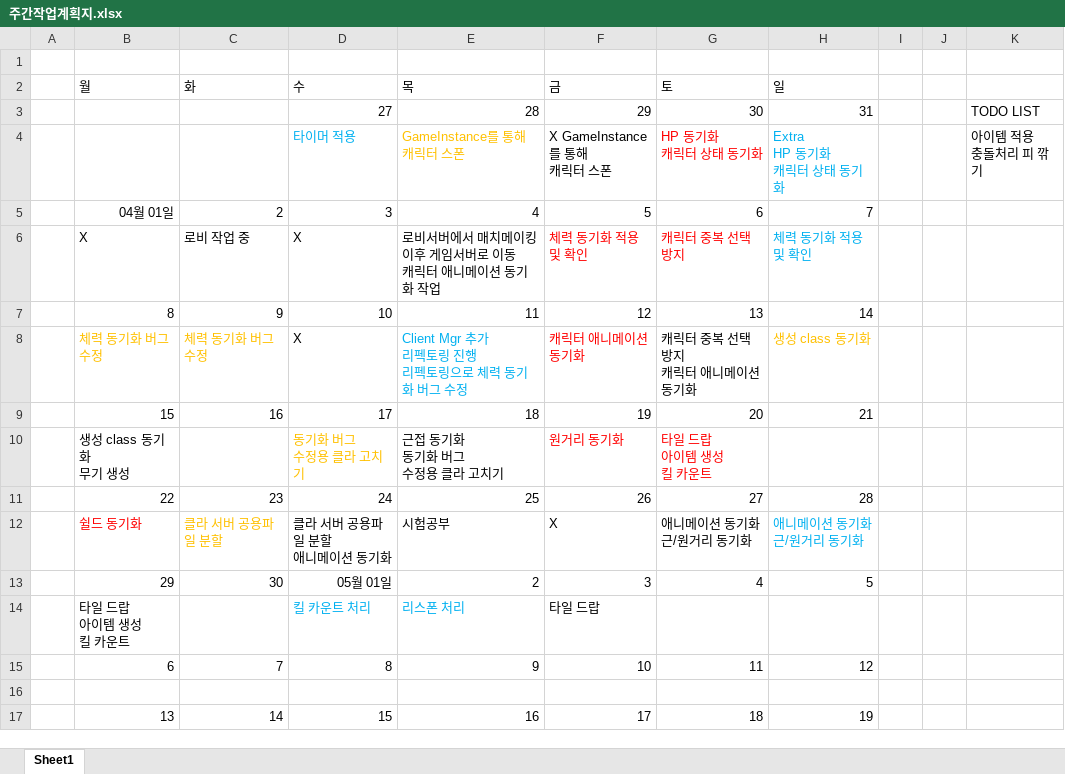
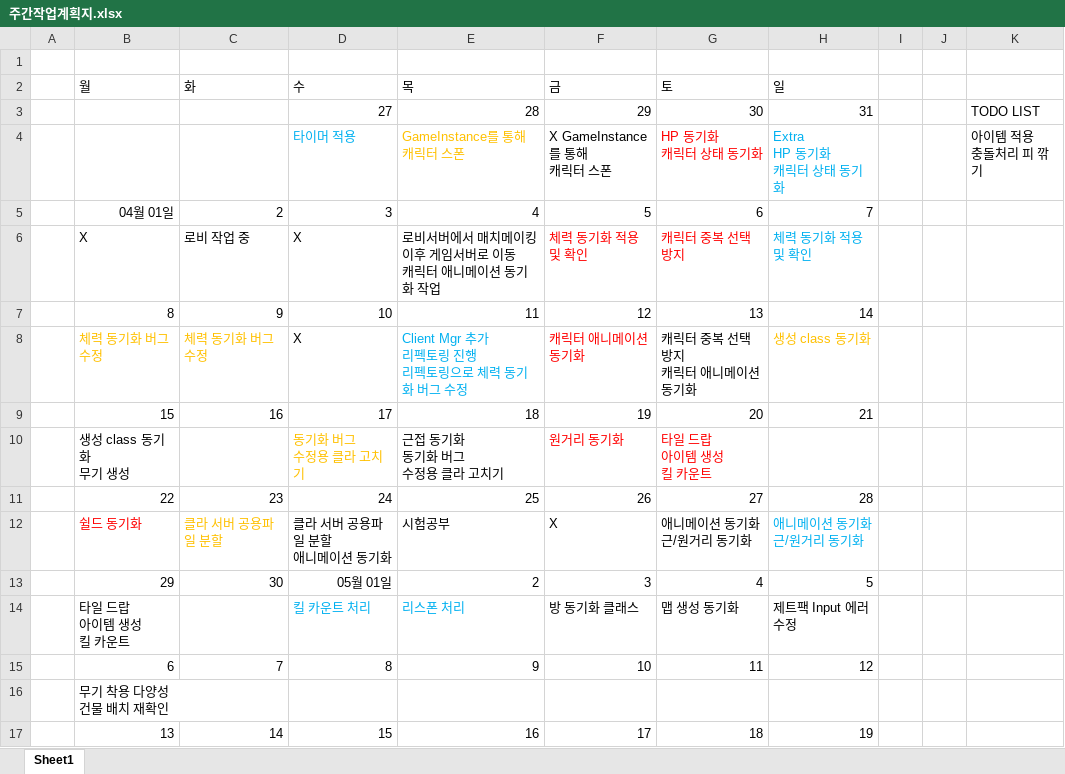
Before and after one commit to Ko-jung/2023CapstoneProject, an Excel workbook: Document/백종화/주간작업계획지.xlsx, sheet Sheet1, drawn as a sheet; values as stored, in another font and other column widths than the file's, no borders; ↵ is a line break in a cell; the diff names each change by its address in the sheet, - before the commit and + after, or states it on an @@ line.

```diff
--- a/Document/백종화/주간작업계획지.xlsx (sheet Sheet1)
+++ b/Document/백종화/주간작업계획지.xlsx (sheet Sheet1)
-F14 (금): 타일 드랍
+F14 (금): 방 동기화 클래스
-G14 (토): (empty)
+G14 (토): 맵 생성 동기화
-H14 (일): (empty)
+H14 (일): 제트팩 Input 에러 수정
-B16 (월): (empty)
+B16 (월): 무기 착용 다양성 ↵ 건물 배치 재확인
```
Also changed, not shown: 5 other files.
